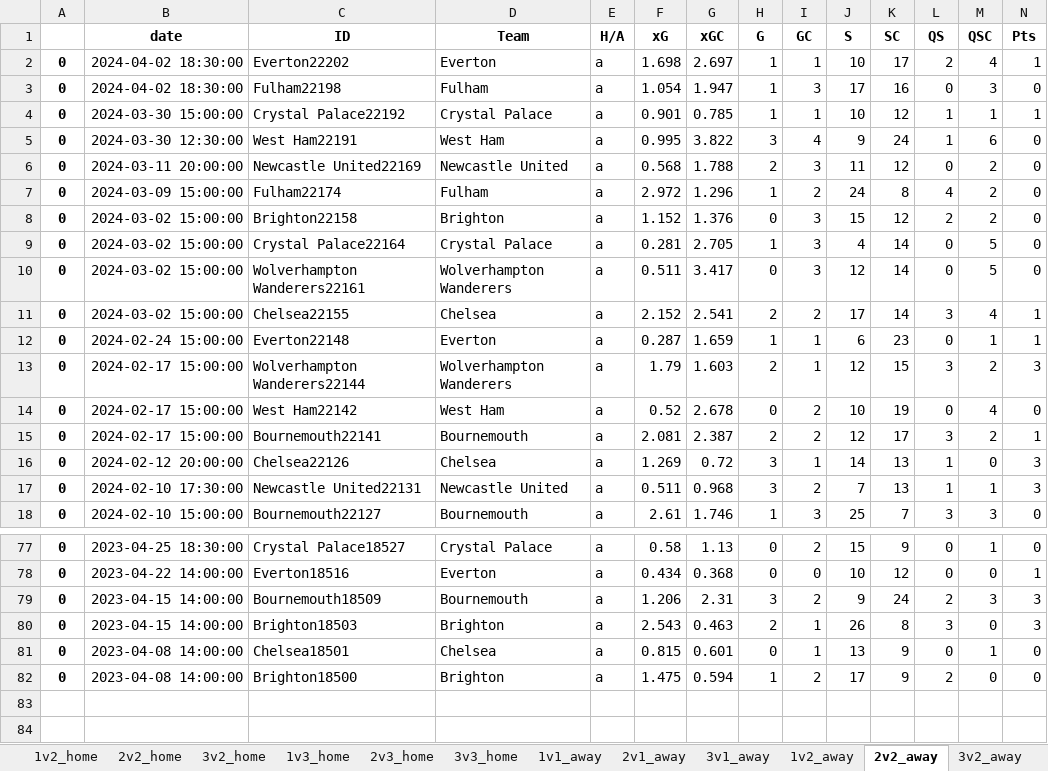
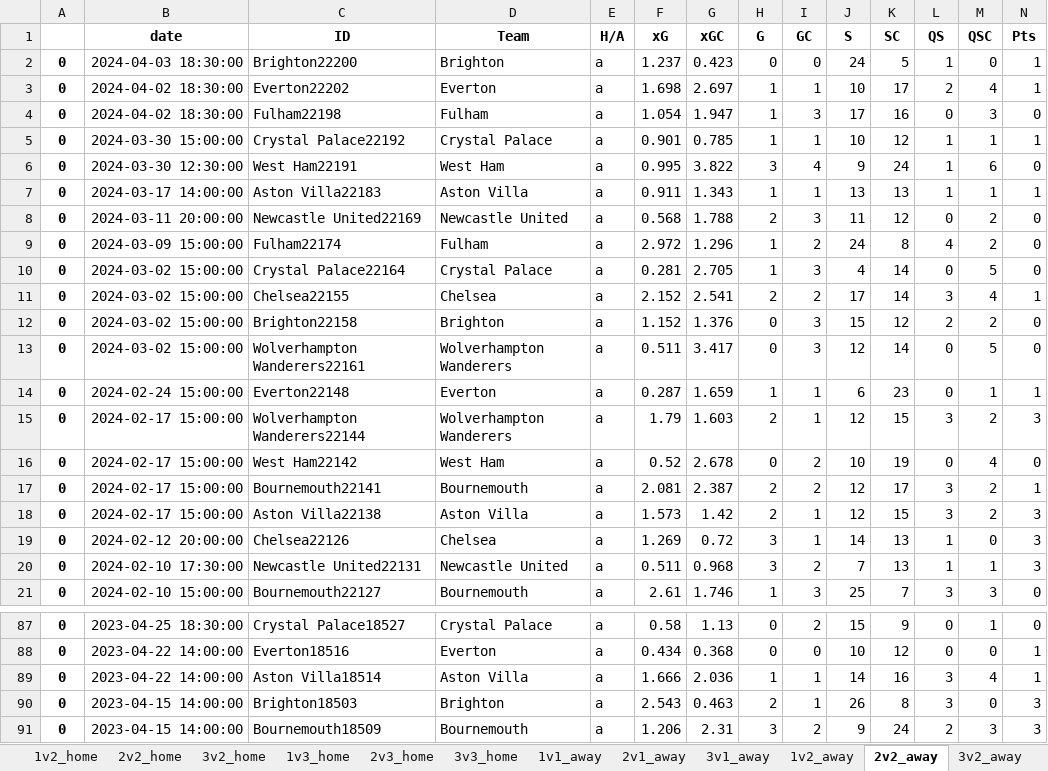
Before and after one commit to rpenn97/score_prediction_tool, an Excel workbook: EDA_DF/EPL_Rank_ML.xlsx, sheet 2v2_away, drawn as a sheet; only a part is shown, gaps mark what is left out; values as stored, in another font and other column widths than the file's, no borders; removed rows and columns are numbered as before the commit, all else as after; rows hold the shown columns only; the diff covers the shown part only; the diff names each change by its address in the sheet, - before the commit and + after, or states it on an @@ line.

```diff
--- a/EDA_DF/EPL_Rank_ML.xlsx (sheet 2v2_away)
+++ b/EDA_DF/EPL_Rank_ML.xlsx (sheet 2v2_away)
+row 2: 0 | 2024-04-03 18:30:00 | Brighton22200 | Brighton | a | 1.237 | 0.423 | 0 | 0 | 24 | 5 | 1 | 0 | 1
+row 7: 0 | 2024-03-17 14:00:00 | Aston Villa22183 | Aston Villa | a | 0.911 | 1.343 | 1 | 1 | 13 | 13 | 1 | 1 | 1
@@ row 9 moved to row 10: 0 @@
+row 18: 0 | 2024-02-17 15:00:00 | Aston Villa22138 | Aston Villa | a | 1.573 | 1.42 | 2 | 1 | 12 | 15 | 3 | 2 | 3
+row 89: 0 | 2023-04-22 14:00:00 | Aston Villa18514 | Aston Villa | a | 1.666 | 2.036 | 1 | 1 | 14 | 16 | 3 | 4 | 1
@@ row 80 moved to row 90: 0 @@
-row 81: 0 | 2023-04-08 14:00:00 | Chelsea18501 | Chelsea | a | 0.815 | 0.601 | 0 | 1 | 13 | 9 | 0 | 1 | 0
-row 82: 0 | 2023-04-08 14:00:00 | Brighton18500 | Brighton | a | 1.475 | 0.594 | 1 | 2 | 17 | 9 | 2 | 0 | 0
```
Also changed, not shown: 7 added rows and 2 moved rows elsewhere in this sheet, sheet 2v2_home, sheet 1v2_away, sheet 2v1_home, sheet 3v1_home, sheet 1v3_away, sheet 2v3_away, 10 more sheets, EDA_DF/Bundesliga_understat.xlsx, EDA_DF/EPL_understat.xlsx, 9 other files.
